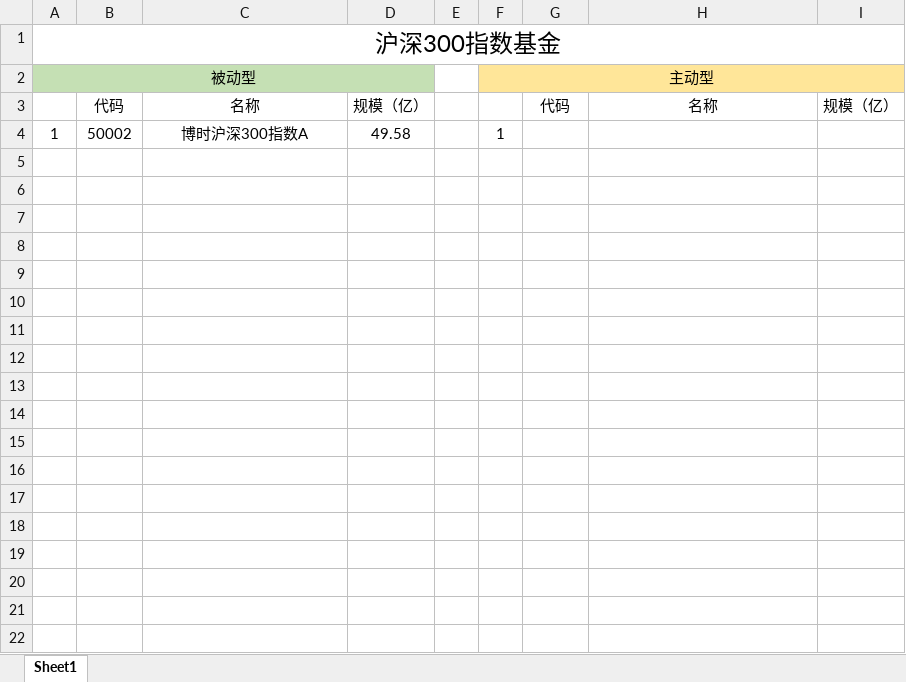
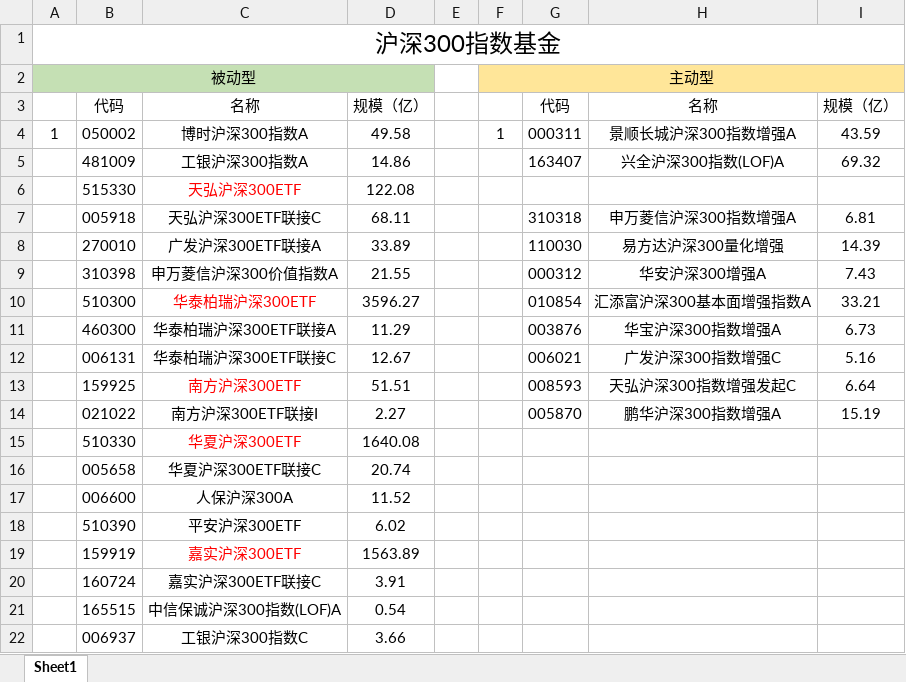
Before and after one commit to solaract/blogs, an Excel workbook: 基金/基金定投/指数基金.xlsx, sheet Sheet1, drawn as a sheet; values as stored, in another font and other column widths than the file's, no borders; the diff names each change by its address in the sheet, - before the commit and + after, or states it on an @@ line.

```diff
--- a/基金/基金定投/指数基金.xlsx (sheet Sheet1)
+++ b/基金/基金定投/指数基金.xlsx (sheet Sheet1)
-B4: 50002
+B4: 050002
-G4: (empty)
+G4: 000311
-H4: (empty)
+H4: 景顺长城沪深300指数增强A
-I4: (empty)
+I4: 43.59
+row 5:  | 481009 | 工银沪深300指数A | 14.86 |  |  | 163407 | 兴全沪深300指数(LOF)A | 69.32
+row 6:  | 515330 | 天弘沪深300ETF | 122.08
+row 7:  | 005918 | 天弘沪深300ETF联接C | 68.11 |  |  | 310318 | 申万菱信沪深300指数增强A | 6.81
+row 8:  | 270010 | 广发沪深300ETF联接A | 33.89 |  |  | 110030 | 易方达沪深300量化增强 | 14.39
+row 9:  | 310398 | 申万菱信沪深300价值指数A | 21.55 |  |  | 000312 | 华安沪深300增强A | 7.43
+row 10:  | 510300 | 华泰柏瑞沪深300ETF | 3596.27 |  |  | 010854 | 汇添富沪深300基本面增强指数A | 33.21
+row 11:  | 460300 | 华泰柏瑞沪深300ETF联接A | 11.29 |  |  | 003876 | 华宝沪深300指数增强A | 6.73
+row 12:  | 006131 | 华泰柏瑞沪深300ETF联接C | 12.67 |  |  | 006021 | 广发沪深300指数增强C | 5.16
+row 13:  | 159925 | 南方沪深300ETF | 51.51 |  |  | 008593 | 天弘沪深300指数增强发起C | 6.64
+row 14:  | 021022 | 南方沪深300ETF联接I | 2.27 |  |  | 005870 | 鹏华沪深300指数增强A | 15.19
+row 15:  | 510330 | 华夏沪深300ETF | 1640.08
+row 16:  | 005658 | 华夏沪深300ETF联接C | 20.74
+row 17:  | 006600 | 人保沪深300A | 11.52
+row 18:  | 510390 | 平安沪深300ETF | 6.02
+row 19:  | 159919 | 嘉实沪深300ETF | 1563.89
+row 20:  | 160724 | 嘉实沪深300ETF联接C | 3.91
+row 21:  | 165515 | 中信保诚沪深300指数(LOF)A | 0.54
+row 22:  | 006937 | 工银沪深300指数C | 3.66
```
Also changed, not shown: 2 other files.
